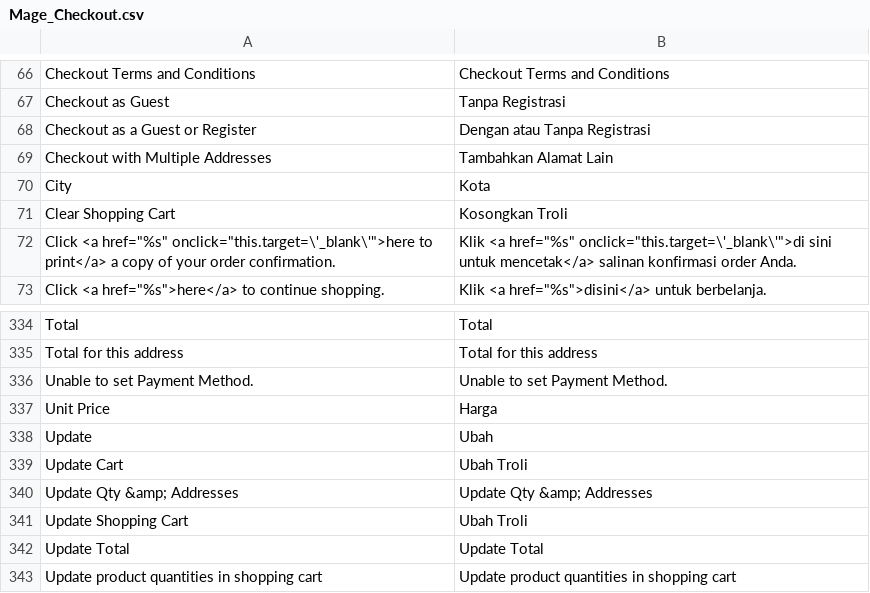
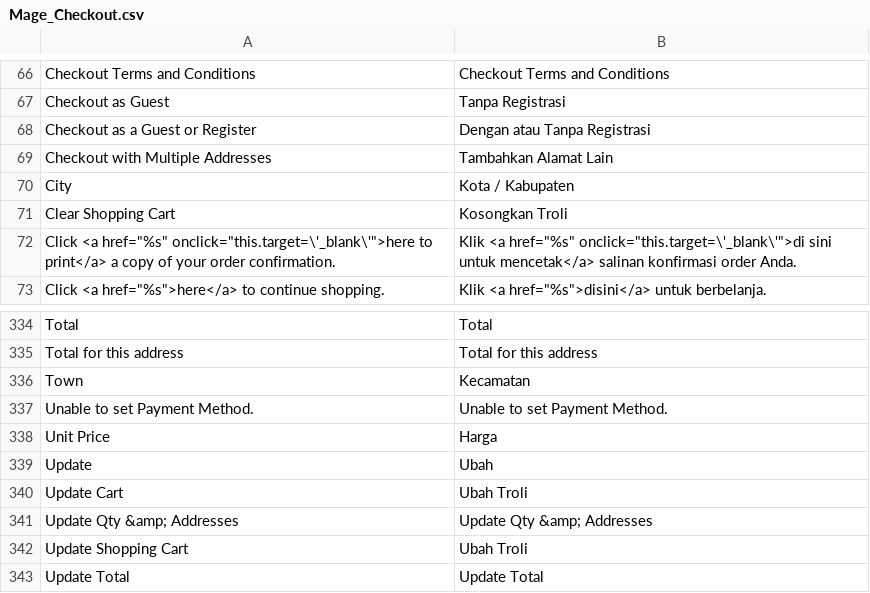
Before and after one commit to penacoid/renang, a CSV file: app/locale/id_ID/Mage_Checkout.csv, drawn as a sheet; only a part is shown, gaps mark what is left out; the shorter side is filled out with more unchanged rows.

```diff
--- a/app/locale/id_ID/Mage_Checkout.csv
+++ b/app/locale/id_ID/Mage_Checkout.csv
@@ -69,3 +69,3 @@
 "Checkout with Multiple Addresses","Tambahkan Alamat Lain"
-"City","Kota"
+"City","Kota / Kabupaten"
 "Clear Shopping Cart","Kosongkan Troli"
@@ -335,2 +335,3 @@
 "Total for this address","Total for this address"
+"Town","Kecamatan"
 "Unable to set Payment Method.","Unable to set Payment Method."
```
Also changed, not shown: app/locale/id_ID/Mage_Customer.csv, 16 other files.
